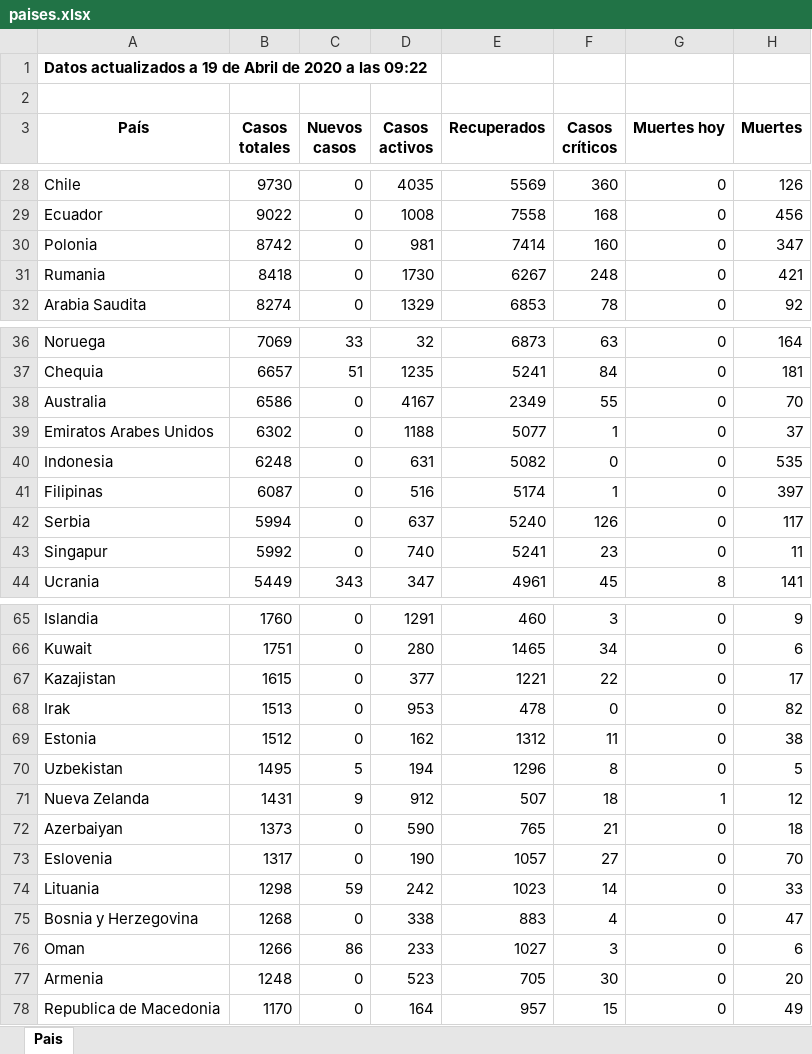
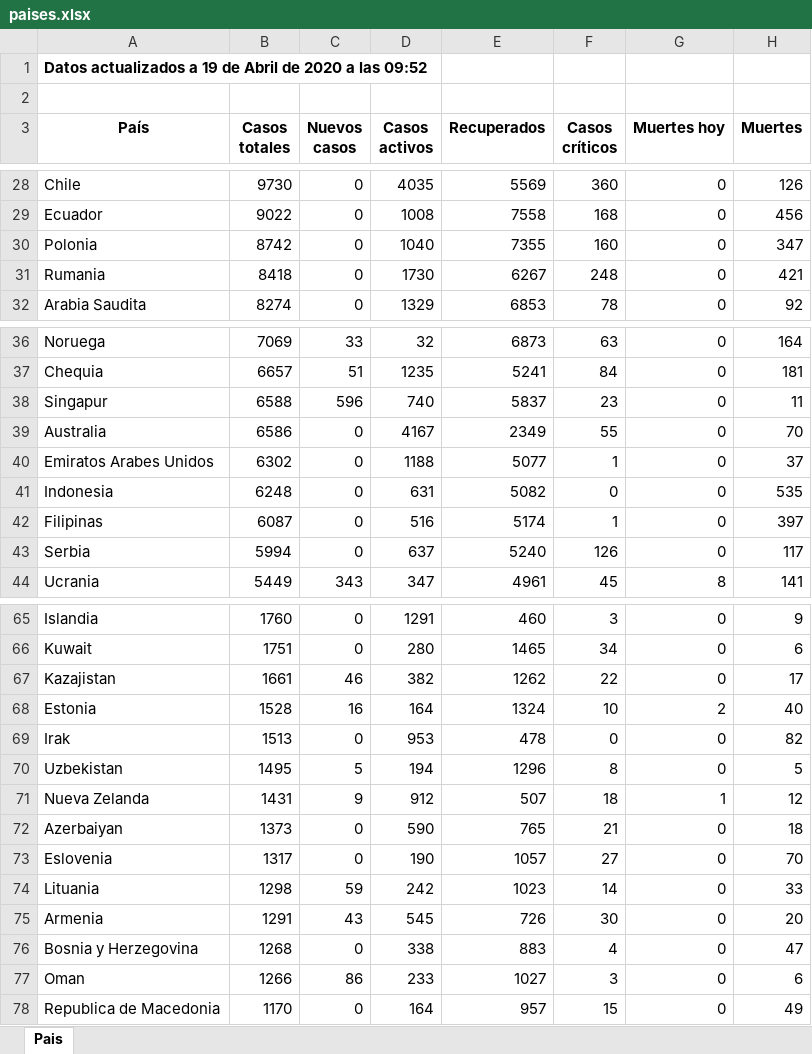
Before and after one commit to Dviejopomata/covid-19-data, an Excel workbook: paises.xlsx, sheet Pais, drawn as a sheet; only a part is shown, gaps mark what is left out; values as stored, in another font and other column widths than the file's, no borders; removed rows and columns are numbered as before the commit, all else as after; the diff names each change by its address in the sheet, - before the commit and + after, or states it on an @@ line.

```diff
--- a/paises.xlsx (sheet Pais)
+++ b/paises.xlsx (sheet Pais)
-A1 (País): …a las 09:22
+A1 (País): …a las 09:52
-D30 (Casos activos): 981
+D30 (Casos activos): 1040
-E30 (Recuperados): 7414
+E30 (Recuperados): 7355
+row 38: Singapur | 6588 | 596 | 740 | 5837 | 23 | 0 | 11
-row 43: Singapur | 5992 | 0 | 740 | 5241 | 23 | 0 | 11
-B67 (Casos totales): 1615
+B67 (Casos totales): 1661
-C67 (Nuevos casos): 0
+C67 (Nuevos casos): 46
-D67 (Casos activos): 377
+D67 (Casos activos): 382
-E67 (Recuperados): 1221
+E67 (Recuperados): 1262
+row 68: Estonia | 1528 | 16 | 164 | 1324 | 10 | 2 | 40
-row 69: Estonia | 1512 | 0 | 162 | 1312 | 11 | 0 | 38
+row 75: Armenia | 1291 | 43 | 545 | 726 | 30 | 0 | 20
-row 77: Armenia | 1248 | 0 | 523 | 705 | 30 | 0 | 20
```
Also changed, not shown: provincias_spain.xlsx, 3 other files.
